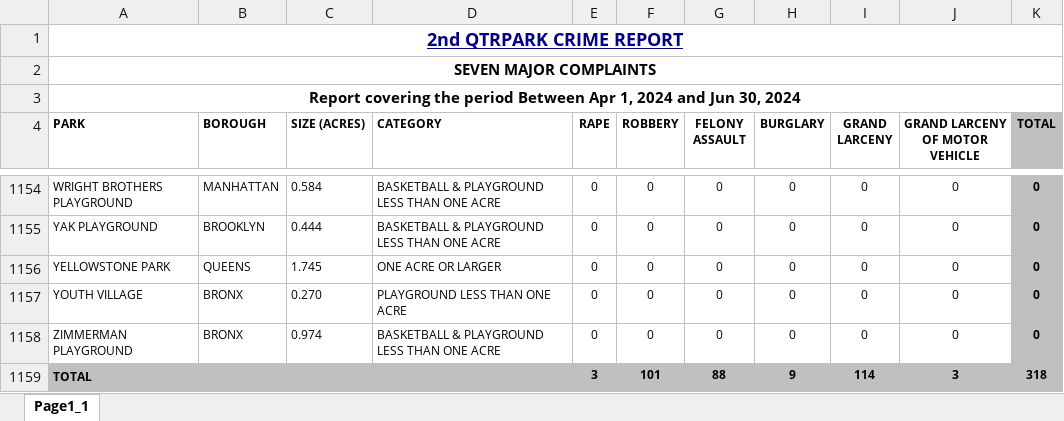
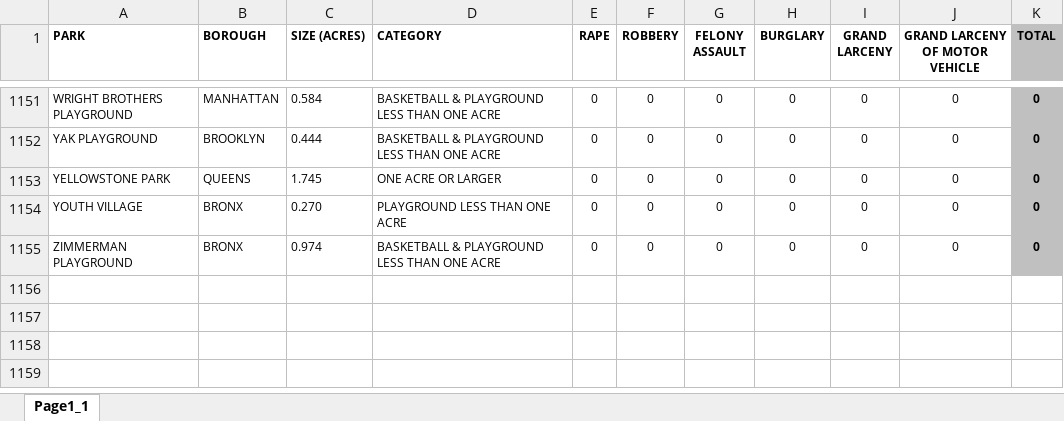
Before and after one commit to mia-khan/NYC_Crime, an Excel workbook: nyc-park-crime-stats-q2-2024.xlsx, sheet Page1_1, drawn as a sheet; only a part is shown, gaps mark what is left out; values as stored, in another font and other column widths than the file's, no borders; the diff names each change by its address in the sheet, - before the commit and + after, or states it on an @@ line.

```diff
--- a/nyc-park-crime-stats-q2-2024.xlsx (sheet Page1_1)
+++ b/nyc-park-crime-stats-q2-2024.xlsx (sheet Page1_1)
-row 1: 2nd QTRPARK CRIME REPORT
-row 2: SEVEN MAJOR COMPLAINTS
-row 3: Report covering the period Between Apr 1, 2024 and Jun 30, 2024
-row 1159: TOTAL |  |  |  | 3 | 101 | 88 | 9 | 114 | 3 | 318
```
Also changed, not shown: nyc-park-crime-stats-q1-2023.xlsx, nyc-park-crime-stats-q1-2024.xlsx, 7 other files.
